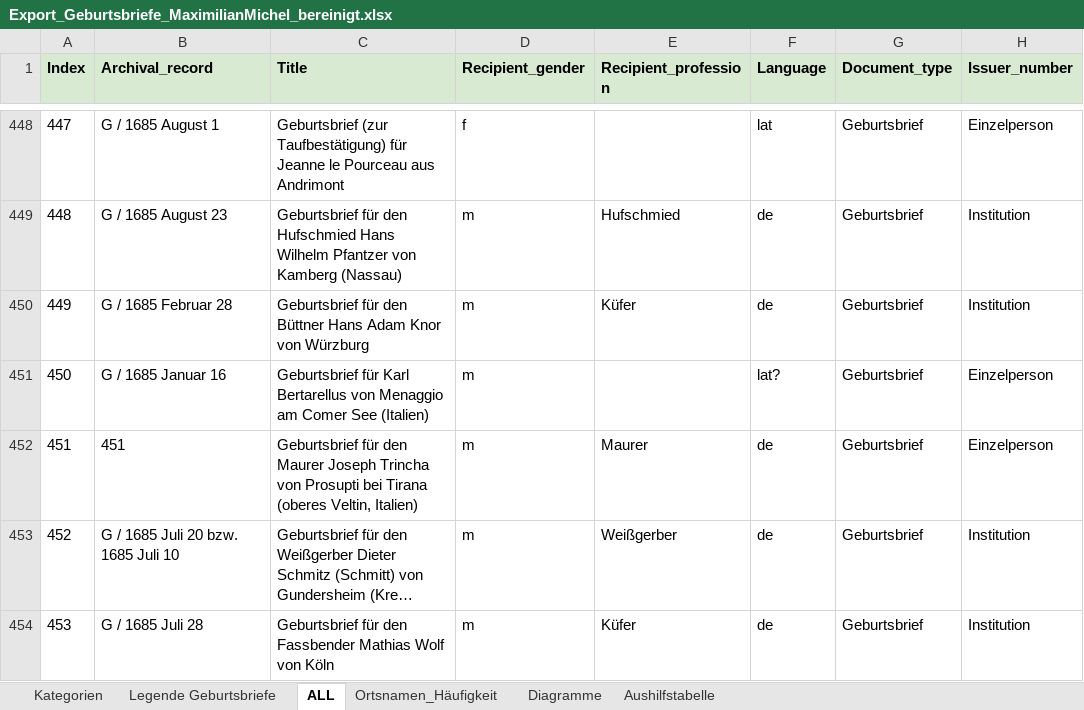
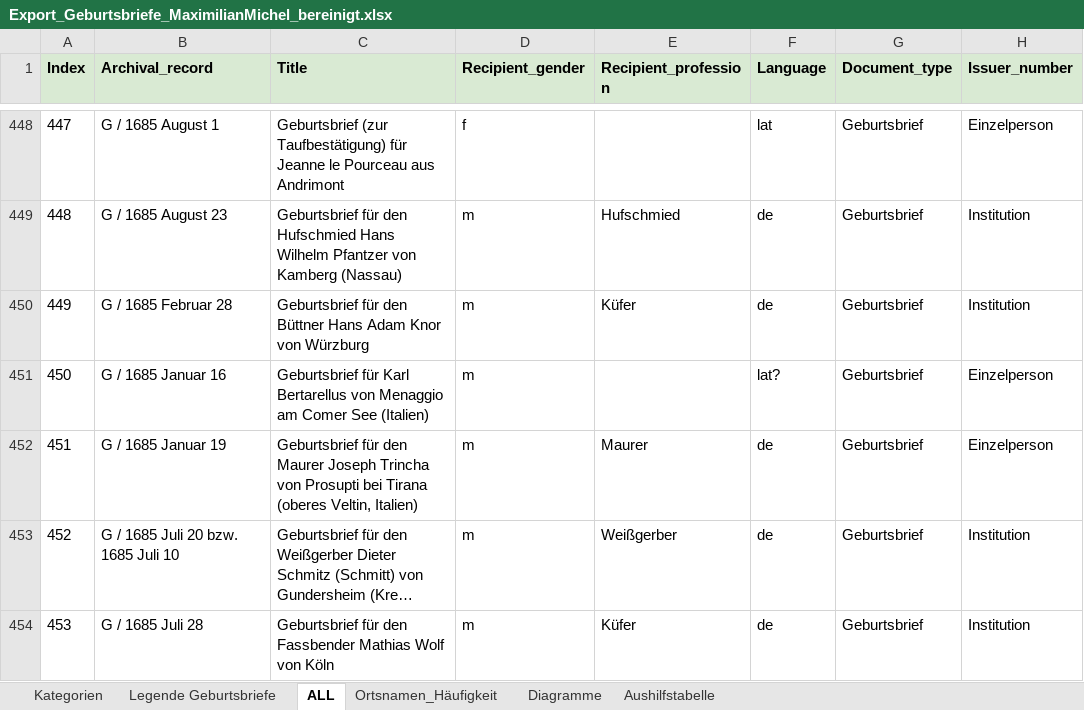
Before and after one commit to ieg-dhr/Praxisprojekt2021, an Excel workbook: Export_Geburtsbriefe_MaximilianMichel_bereinigt.xlsx, sheet ALL, drawn as a sheet; only a part is shown, gaps mark what is left out; long unchanged cells end in …; values as stored, in another font and other column widths than the file's, no borders; conditional formats and table styles not drawn; the diff names each change by its address in the sheet, - before the commit and + after, or states it on an @@ line.

```diff
--- a/Export_Geburtsbriefe_MaximilianMichel_bereinigt.xlsx (sheet ALL)
+++ b/Export_Geburtsbriefe_MaximilianMichel_bereinigt.xlsx (sheet ALL)
-B452 (Archival_record): 451
+B452 (Archival_record): G / 1685 Januar 19
```
Also changed, not shown: sheet Diagramme, charts or pictures, 34 other files.
